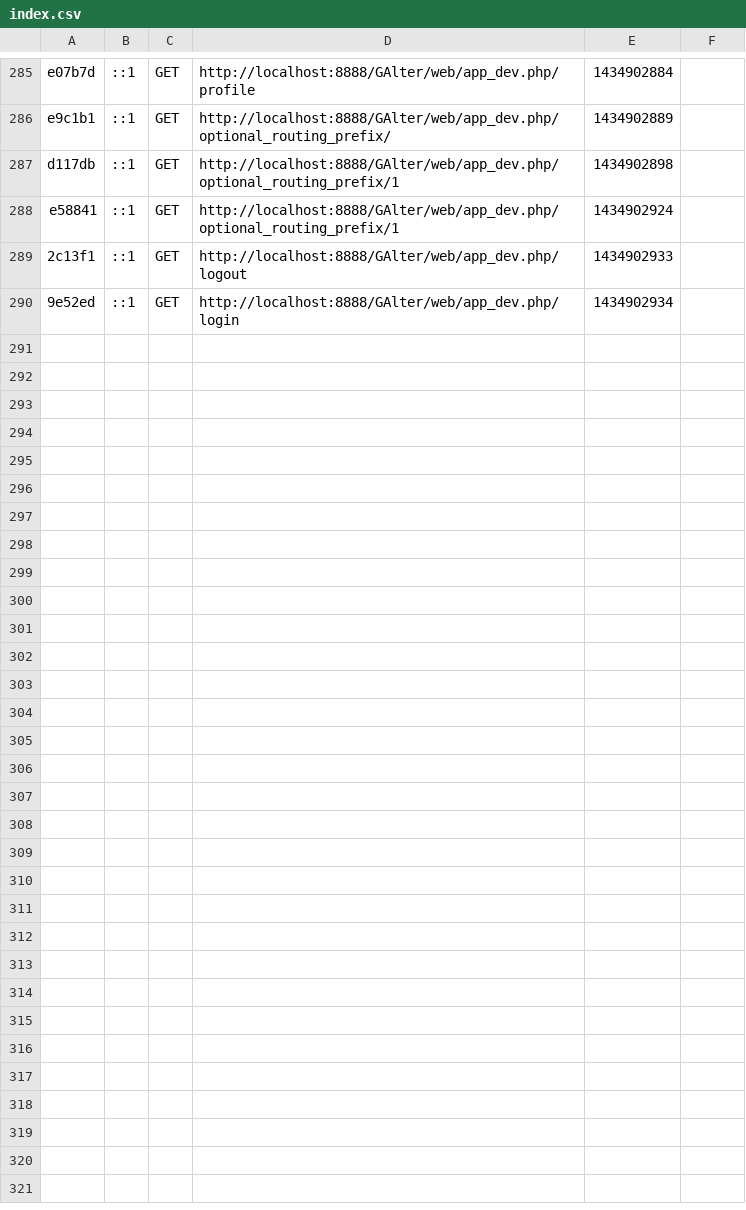
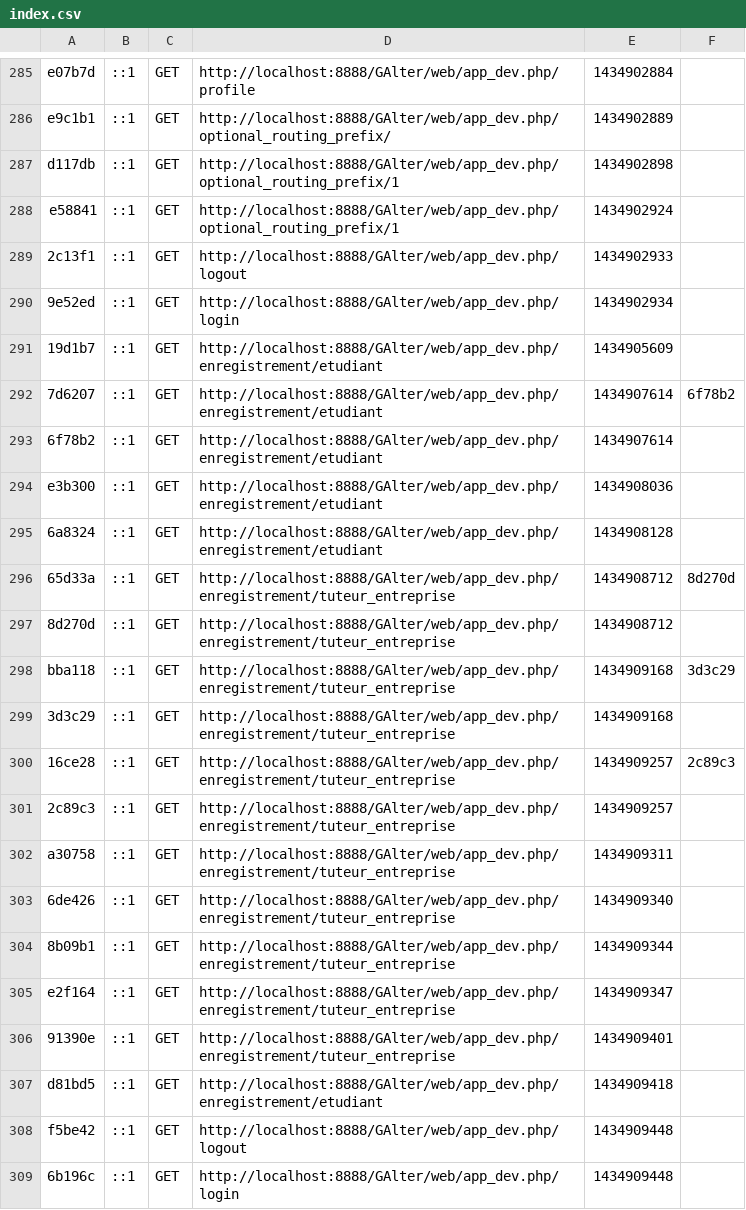
Before and after one commit to assoumo/GAlter, a CSV file: app/cache/dev/profiler/index.csv, drawn as a sheet; only a part is shown, gaps mark what is left out.

Commit message:
ajout de tuteur entreprise

```diff
--- a/app/cache/dev/profiler/index.csv
+++ b/app/cache/dev/profiler/index.csv
@@ -290 +290,20 @@ e58841,::1,GET,http://localhost:8888/GAlter/web/app_dev.php/optional_routing_pre
 9e52ed,::1,GET,http://localhost:8888/GAlter/web/app_dev.php/login,1434902934,
+19d1b7,::1,GET,http://localhost:8888/GAlter/web/app_dev.php/enregistrement/etudiant,1434905609,
+7d6207,::1,GET,http://localhost:8888/GAlter/web/app_dev.php/enregistrement/etudiant,1434907614,6f78b2
+6f78b2,::1,GET,http://localhost:8888/GAlter/web/app_dev.php/enregistrement/etudiant,1434907614,
+e3b300,::1,GET,http://localhost:8888/GAlter/web/app_dev.php/enregistrement/etudiant,1434908036,
+6a8324,::1,GET,http://localhost:8888/GAlter/web/app_dev.php/enregistrement/etudiant,1434908128,
+65d33a,::1,GET,http://localhost:8888/GAlter/web/app_dev.php/enregistrement/tuteur_entreprise,1434908712,8d270d
+8d270d,::1,GET,http://localhost:8888/GAlter/web/app_dev.php/enregistrement/tuteur_entreprise,1434908712,
+bba118,::1,GET,http://localhost:8888/GAlter/web/app_dev.php/enregistrement/tuteur_entreprise,1434909168,3d3c29
+3d3c29,::1,GET,http://localhost:8888/GAlter/web/app_dev.php/enregistrement/tuteur_entreprise,1434909168,
+16ce28,::1,GET,http://localhost:8888/GAlter/web/app_dev.php/enregistrement/tuteur_entreprise,1434909257,2c89c3
+2c89c3,::1,GET,http://localhost:8888/GAlter/web/app_dev.php/enregistrement/tuteur_entreprise,1434909257,
+a30758,::1,GET,http://localhost:8888/GAlter/web/app_dev.php/enregistrement/tuteur_entreprise,1434909311,
+6de426,::1,GET,http://localhost:8888/GAlter/web/app_dev.php/enregistrement/tuteur_entreprise,1434909340,
+8b09b1,::1,GET,http://localhost:8888/GAlter/web/app_dev.php/enregistrement/tuteur_entreprise,1434909344,
+e2f164,::1,GET,http://localhost:8888/GAlter/web/app_dev.php/enregistrement/tuteur_entreprise,1434909347,
+91390e,::1,GET,http://localhost:8888/GAlter/web/app_dev.php/enregistrement/tuteur_entreprise,1434909401,
+d81bd5,::1,GET,http://localhost:8888/GAlter/web/app_dev.php/enregistrement/etudiant,1434909418,
+f5be42,::1,GET,http://localhost:8888/GAlter/web/app_dev.php/logout,1434909448,
+6b196c,::1,GET,http://localhost:8888/GAlter/web/app_dev.php/login,1434909448,
```
Also changed, not shown: 55 other files.
